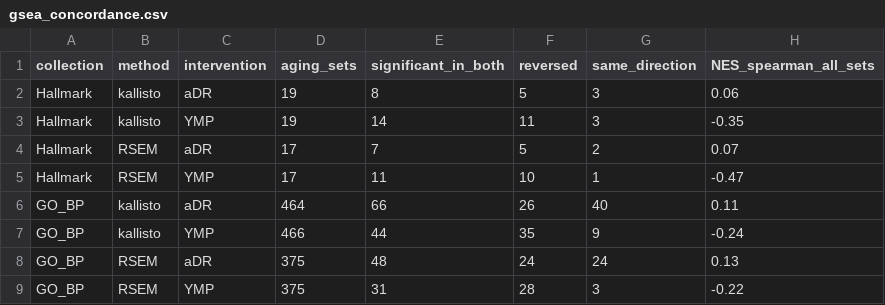
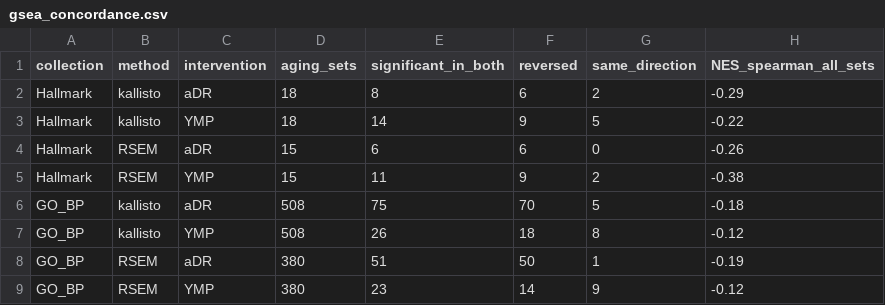
Before and after one commit to Jeffateth/RNAseq_aging, a CSV file: results/aging_vs_rejuvenation/gsea_concordance.csv, drawn as a sheet.

```diff
--- a/results/aging_vs_rejuvenation/gsea_concordance.csv
+++ b/results/aging_vs_rejuvenation/gsea_concordance.csv
@@ -1,9 +1,9 @@
 collection,method,intervention,aging_sets,significant_in_both,reversed,same_direction,NES_spearman_all_sets
-Hallmark,kallisto,aDR,19,8,5,3,0.06
-Hallmark,kallisto,YMP,19,14,11,3,-0.35
-Hallmark,RSEM,aDR,17,7,5,2,0.07
-Hallmark,RSEM,YMP,17,11,10,1,-0.47
-GO_BP,kallisto,aDR,464,66,26,40,0.11
-GO_BP,kallisto,YMP,466,44,35,9,-0.24
-GO_BP,RSEM,aDR,375,48,24,24,0.13
-GO_BP,RSEM,YMP,375,31,28,3,-0.22
+Hallmark,kallisto,aDR,18,8,6,2,-0.29
+Hallmark,kallisto,YMP,18,14,9,5,-0.22
+Hallmark,RSEM,aDR,15,6,6,0,-0.26
+Hallmark,RSEM,YMP,15,11,9,2,-0.38
+GO_BP,kallisto,aDR,508,75,70,5,-0.18
+GO_BP,kallisto,YMP,508,26,18,8,-0.12
+GO_BP,RSEM,aDR,380,51,50,1,-0.19
+GO_BP,RSEM,YMP,380,23,14,9,-0.12
```
Also changed, not shown: results/aging_vs_rejuvenation/gsea_hallmark.csv, results/aging_vs_rejuvenation/overlap_with_aging.csv, 35 other files.
